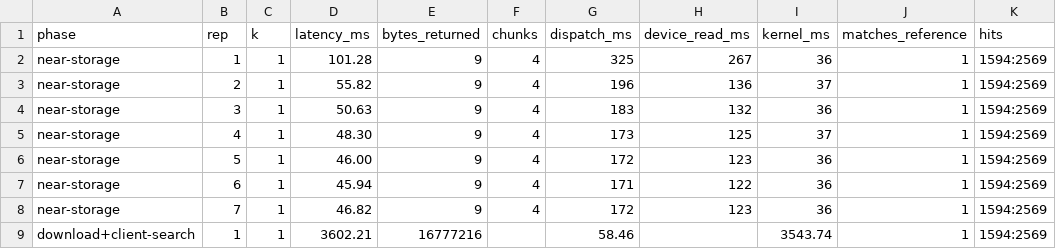
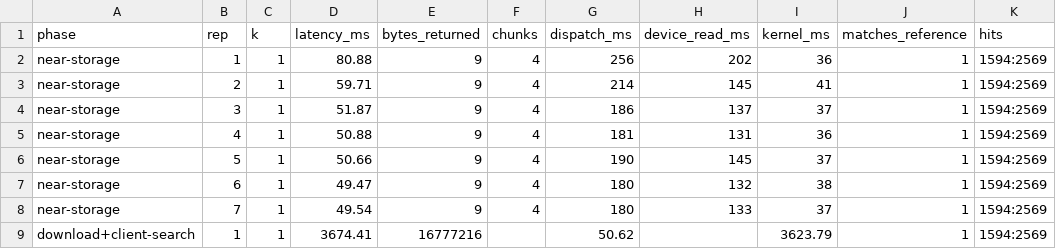
Before and after one commit to Kyrie112/seaweedfs_csdsdk, a CSV file: csd-experiments/results/image_search_4096_k1.csv, drawn as a sheet.

```diff
--- a/csd-experiments/results/image_search_4096_k1.csv
+++ b/csd-experiments/results/image_search_4096_k1.csv
@@ -1,9 +1,9 @@
 phase,rep,k,latency_ms,bytes_returned,chunks,dispatch_ms,device_read_ms,kernel_ms,matches_reference,hits
-near-storage,1,1,101.28,9,4,325,267,36,1,1594:2569
-near-storage,2,1,55.82,9,4,196,136,37,1,1594:2569
-near-storage,3,1,50.63,9,4,183,132,36,1,1594:2569
-near-storage,4,1,48.30,9,4,173,125,37,1,1594:2569
-near-storage,5,1,46.00,9,4,172,123,36,1,1594:2569
-near-storage,6,1,45.94,9,4,171,122,36,1,1594:2569
-near-storage,7,1,46.82,9,4,172,123,36,1,1594:2569
-download+client-search,1,1,3602.21,16777216,,58.46,,3543.74,1,1594:2569
+near-storage,1,1,80.88,9,4,256,202,36,1,1594:2569
+near-storage,2,1,59.71,9,4,214,145,41,1,1594:2569
+near-storage,3,1,51.87,9,4,186,137,37,1,1594:2569
+near-storage,4,1,50.88,9,4,181,131,36,1,1594:2569
+near-storage,5,1,50.66,9,4,190,145,37,1,1594:2569
+near-storage,6,1,49.47,9,4,180,132,38,1,1594:2569
+near-storage,7,1,49.54,9,4,180,133,37,1,1594:2569
+download+client-search,1,1,3674.41,16777216,,50.62,,3623.79,1,1594:2569
```
Also changed, not shown: csd-experiments/results/image_search.csv, csd-experiments/results/image_search_1024_k5.csv, 14 other files.
